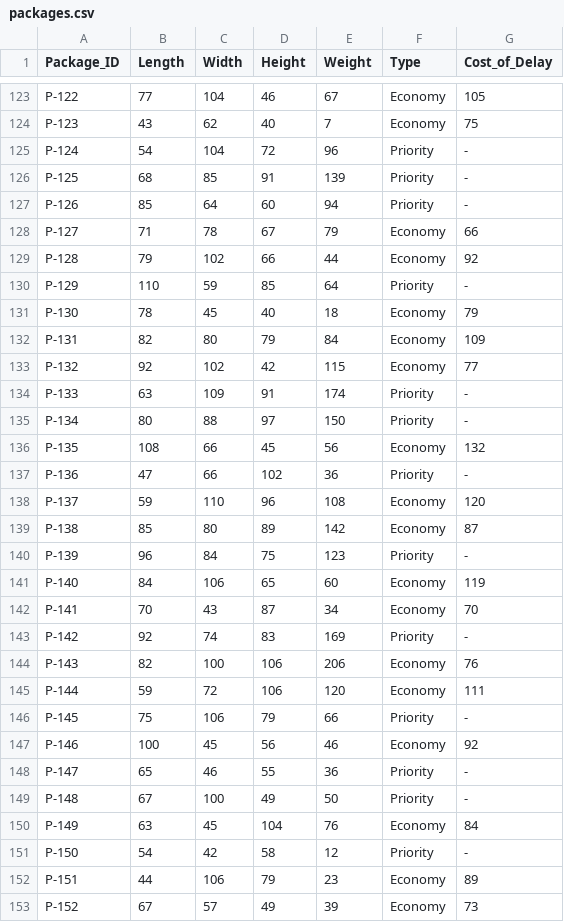
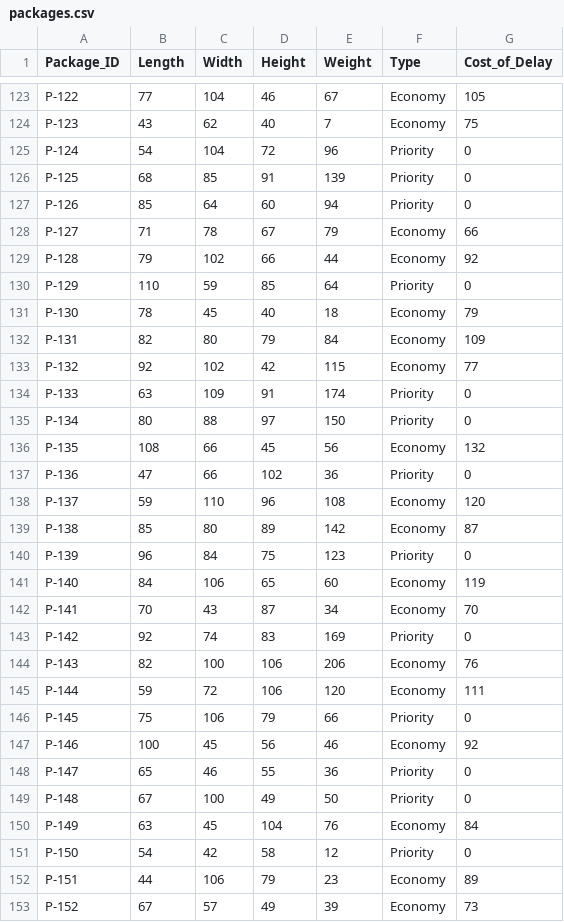
Before and after one commit to rashmi0305/fedex, a CSV file: packages.csv, drawn as a sheet; only a part is shown, gaps mark what is left out; the diff covers the shown part only.

```diff
--- a/packages.csv
+++ b/packages.csv
@@ -124,8 +124,8 @@ P-122,77,104,46,67,Economy,105
 P-123,43,62,40,7,Economy,75
-P-124,54,104,72,96,Priority,-
-P-125,68,85,91,139,Priority,-
-P-126,85,64,60,94,Priority,-
+P-124,54,104,72,96,Priority,0
+P-125,68,85,91,139,Priority,0
+P-126,85,64,60,94,Priority,0
 P-127,71,78,67,79,Economy,66
 P-128,79,102,66,44,Economy,92
-P-129,110,59,85,64,Priority,-
+P-129,110,59,85,64,Priority,0
 P-130,78,45,40,18,Economy,79
@@ -133,20 +133,20 @@ P-131,82,80,79,84,Economy,109
 P-132,92,102,42,115,Economy,77
-P-133,63,109,91,174,Priority,-
-P-134,80,88,97,150,Priority,-
+P-133,63,109,91,174,Priority,0
+P-134,80,88,97,150,Priority,0
 P-135,108,66,45,56,Economy,132
-P-136,47,66,102,36,Priority,-
+P-136,47,66,102,36,Priority,0
 P-137,59,110,96,108,Economy,120
 P-138,85,80,89,142,Economy,87
-P-139,96,84,75,123,Priority,-
+P-139,96,84,75,123,Priority,0
 P-140,84,106,65,60,Economy,119
 P-141,70,43,87,34,Economy,70
-P-142,92,74,83,169,Priority,-
+P-142,92,74,83,169,Priority,0
 P-143,82,100,106,206,Economy,76
 P-144,59,72,106,120,Economy,111
-P-145,75,106,79,66,Priority,-
+P-145,75,106,79,66,Priority,0
 P-146,100,45,56,46,Economy,92
-P-147,65,46,55,36,Priority,-
-P-148,67,100,49,50,Priority,-
+P-147,65,46,55,36,Priority,0
+P-148,67,100,49,50,Priority,0
 P-149,63,45,104,76,Economy,84
-P-150,54,42,58,12,Priority,-
+P-150,54,42,58,12,Priority,0
 P-151,44,106,79,23,Economy,89
```
Also changed, not shown: 90 edited cells elsewhere in this file, packages1.csv.
